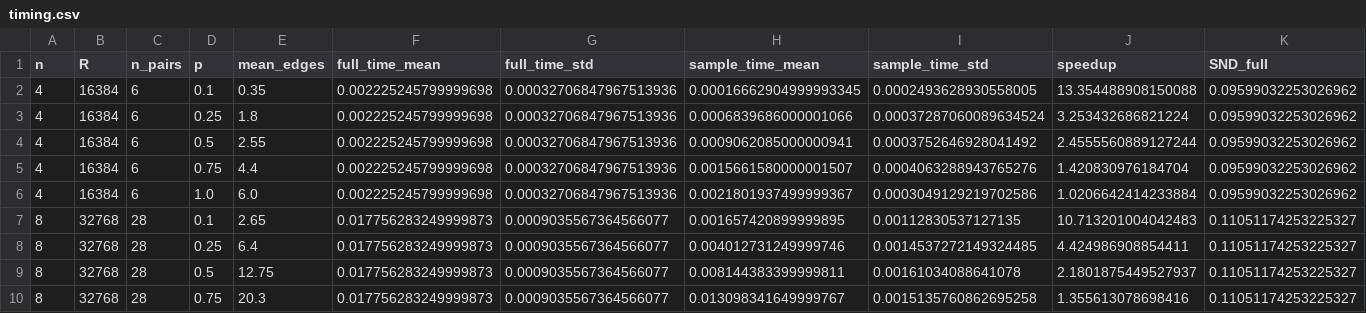
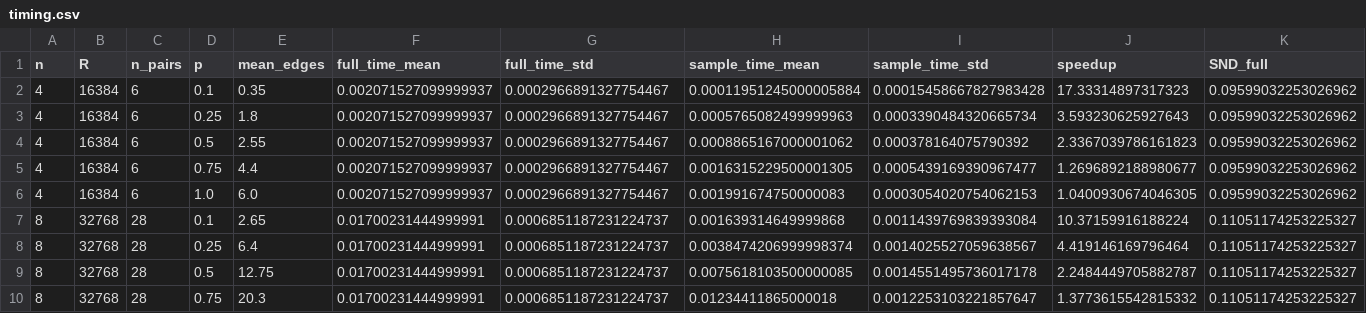
Before and after one commit to codingwithshawnyt/Graph-SND, a CSV file: results/exp1/timing.csv, drawn as a sheet; only a part is shown; the diff covers the shown part only.

Commit message:
exp1: training checkpoints and metric-comparison results

```diff
--- a/results/exp1/timing.csv
+++ b/results/exp1/timing.csv
@@ -1,10 +1,10 @@
 n,R,n_pairs,p,mean_edges,full_time_mean,full_time_std,sample_time_mean,sample_time_std,speedup,SND_full
-4,16384,6,0.1,0.35,0.002225245799999698,0.00032706847967513936,0.00016662904999993345,0.0002493628930558005,13.354488908150088,0.09599032253026962
-4,16384,6,0.25,1.8,0.002225245799999698,0.00032706847967513936,0.0006839686000001066,0.00037287060089634524,3.253432686821224,0.09599032253026962
-4,16384,6,0.5,2.55,0.002225245799999698,0.00032706847967513936,0.0009062085000000941,0.0003752646928041492,2.4555560889127244,0.09599032253026962
-4,16384,6,0.75,4.4,0.002225245799999698,0.00032706847967513936,0.0015661580000001507,0.0004063288943765276,1.420830976184704,0.09599032253026962
-4,16384,6,1.0,6.0,0.002225245799999698,0.00032706847967513936,0.0021801937499999367,0.0003049129219702586,1.0206642414233884,0.09599032253026962
-8,32768,28,0.1,2.65,0.017756283249999873,0.0009035567364566077,0.001657420899999895,0.00112830537127135,10.713201004042483,0.11051174253225327
-8,32768,28,0.25,6.4,0.017756283249999873,0.0009035567364566077,0.004012731249999746,0.0014537272149324485,4.424986908854411,0.11051174253225327
-8,32768,28,0.5,12.75,0.017756283249999873,0.0009035567364566077,0.008144383399999811,0.00161034088641078,2.1801875449527937,0.11051174253225327
-8,32768,28,0.75,20.3,0.017756283249999873,0.0009035567364566077,0.013098341649999767,0.0015135760862695258,1.355613078698416,0.11051174253225327
+4,16384,6,0.1,0.35,0.002071527099999937,0.0002966891327754467,0.00011951245000005884,0.00015458667827983428,17.33314897317323,0.09599032253026962
+4,16384,6,0.25,1.8,0.002071527099999937,0.0002966891327754467,0.0005765082499999963,0.0003390484320665734,3.593230625927643,0.09599032253026962
+4,16384,6,0.5,2.55,0.002071527099999937,0.0002966891327754467,0.0008865167000001062,0.000378164075790392,2.3367039786161823,0.09599032253026962
+4,16384,6,0.75,4.4,0.002071527099999937,0.0002966891327754467,0.0016315229500001305,0.0005439169390967477,1.2696892188980677,0.09599032253026962
+4,16384,6,1.0,6.0,0.002071527099999937,0.0002966891327754467,0.001991674750000083,0.0003054020754062153,1.0400930674046305,0.09599032253026962
+8,32768,28,0.1,2.65,0.01700231444999991,0.0006851187231224737,0.001639314649999868,0.0011439769839393084,10.37159916188224,0.11051174253225327
+8,32768,28,0.25,6.4,0.01700231444999991,0.0006851187231224737,0.0038474206999998374,0.0014025527059638567,4.419146169796464,0.11051174253225327
+8,32768,28,0.5,12.75,0.01700231444999991,0.0006851187231224737,0.0075618103500000085,0.0014551495736017178,2.2484449705882787,0.11051174253225327
+8,32768,28,0.75,20.3,0.01700231444999991,0.0006851187231224737,0.01234411865000018,0.0012253103221857647,1.3773615542815332,0.11051174253225327
```
Also changed, not shown: 30 edited cells elsewhere in this file, 5 other files.
